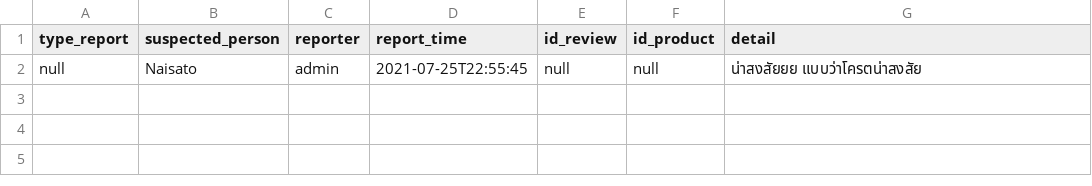
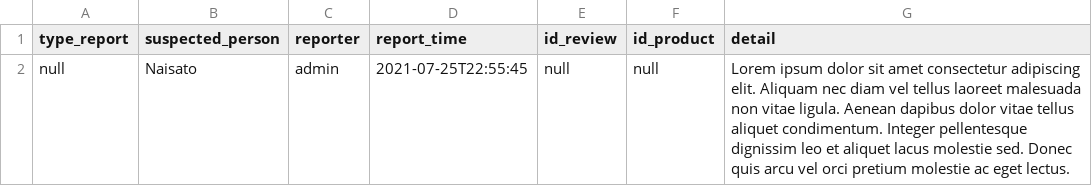
Before and after one commit to napatswift/project-641-mercury, a CSV file: data/reports.csv, drawn as a sheet.

```diff
--- a/data/reports.csv
+++ b/data/reports.csv
@@ -1,2 +1,2 @@
 type_report,suspected_person,reporter,report_time,id_review,id_product,detail
-null,Naisato,admin,2021-07-25T22:55:45,null,null,น่าสงสัยยย แบบว่าโครตน่าสงสัย
+null,Naisato,admin,2021-07-25T22:55:45,null,null,"Lorem ipsum dolor sit amet consectetur adipiscing elit. Aliquam nec diam vel tellus laoreet malesuada non vitae ligula. Aenean dapibus dolor vitae tellus aliquet condimentum. Integer pellentesque dignissim leo et aliquet lacus molestie sed. Donec quis arcu vel orci pretium molestie ac eget lectus."
```
Also changed, not shown: 9 other files.
